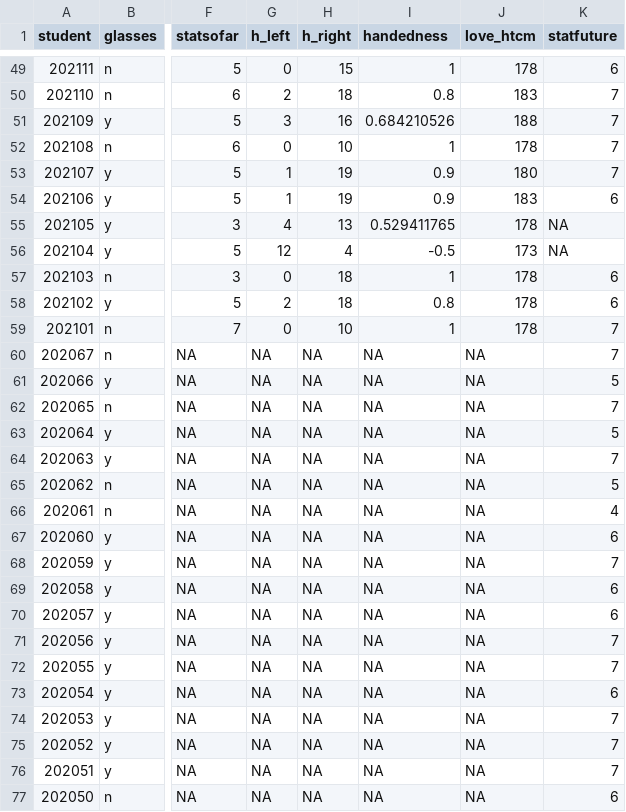
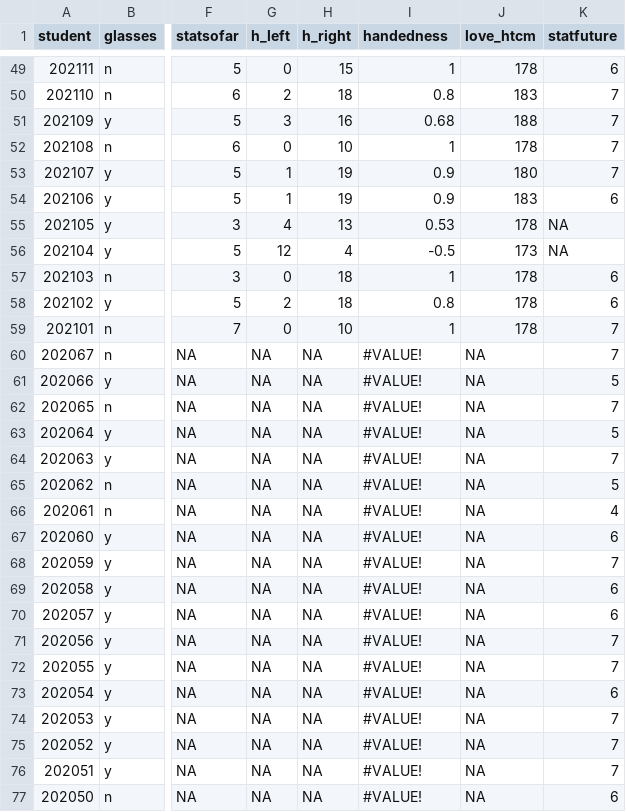
Before and after one commit to aaz25/431-2021, a CSV file: classes/class03/data/quick_survey_2021.csv, drawn as a sheet; only a part is shown, gaps mark what is left out; the diff covers the shown part only; the diff names each change by its address in the sheet, - before the commit and + after, or states it on an @@ line.

Commit message:
Data set for Class 03

```diff
--- a/classes/class03/data/quick_survey_2021.csv
+++ b/classes/class03/data/quick_survey_2021.csv
-I51 (handedness): 0.684210526
+I51 (handedness): 0.68
-I55 (handedness): 0.529411765
+I55 (handedness): 0.53
-I60:I77 (handedness): NA
+I60:I77 (handedness): #VALUE!
```
Also changed, not shown: 143 edited cells elsewhere in this file.
